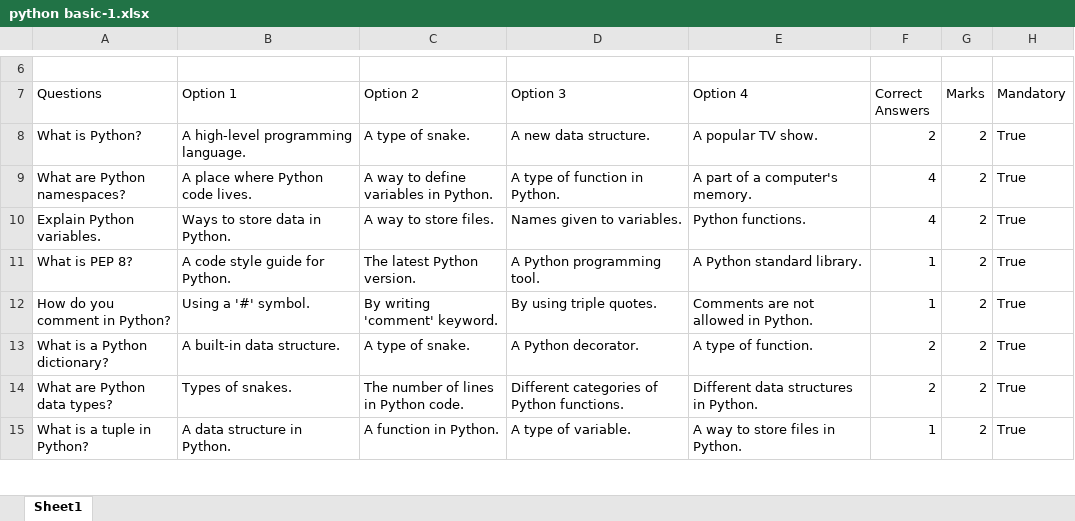
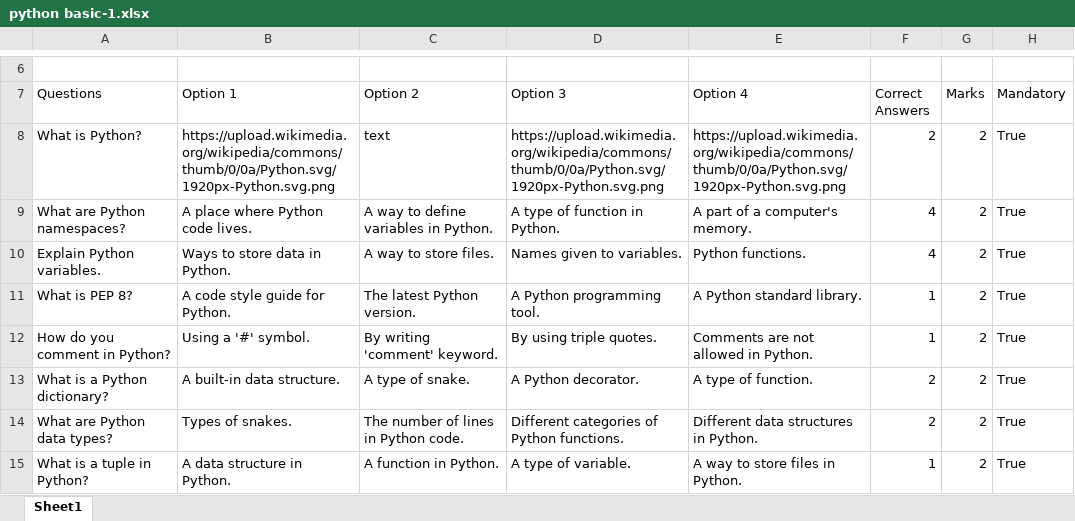
Before and after one commit to sailikhithk/Quora, an Excel workbook: server/data/quiz/python basic-1.xlsx, sheet Sheet1, drawn as a sheet; only a part is shown, gaps mark what is left out; values as stored, in another font and other column widths than the file's, no borders; the diff names each change by its address in the sheet, - before the commit and + after, or states it on an @@ line.

Commit message:
updated quiz images

```diff
--- a/server/data/quiz/python basic-1.xlsx (sheet Sheet1)
+++ b/server/data/quiz/python basic-1.xlsx (sheet Sheet1)
-B8 (Option 1): A high-level programming language.
+B8 (Option 1): https://upload.wikimedia.org/wikipedia/commons/thumb/0/0a/Python.svg/1920px-Python.svg.png
-C8 (Option 2): A type of snake.
+C8 (Option 2): text
-D8 (Option 3): A new data structure.
+D8 (Option 3): https://upload.wikimedia.org/wikipedia/commons/thumb/0/0a/Python.svg/1920px-Python.svg.png
-E8 (Option 4): A popular TV show.
+E8 (Option 4): https://upload.wikimedia.org/wikipedia/commons/thumb/0/0a/Python.svg/1920px-Python.svg.png
```
Also changed, not shown: 2 other files.
